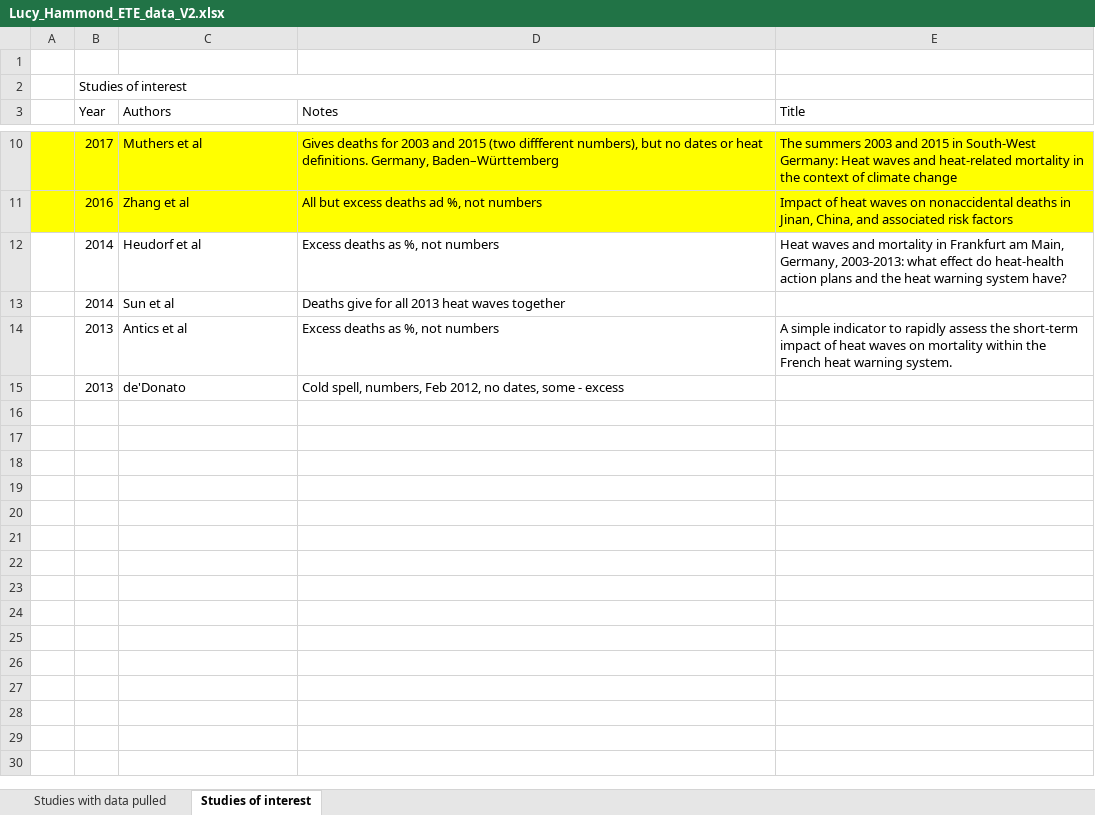
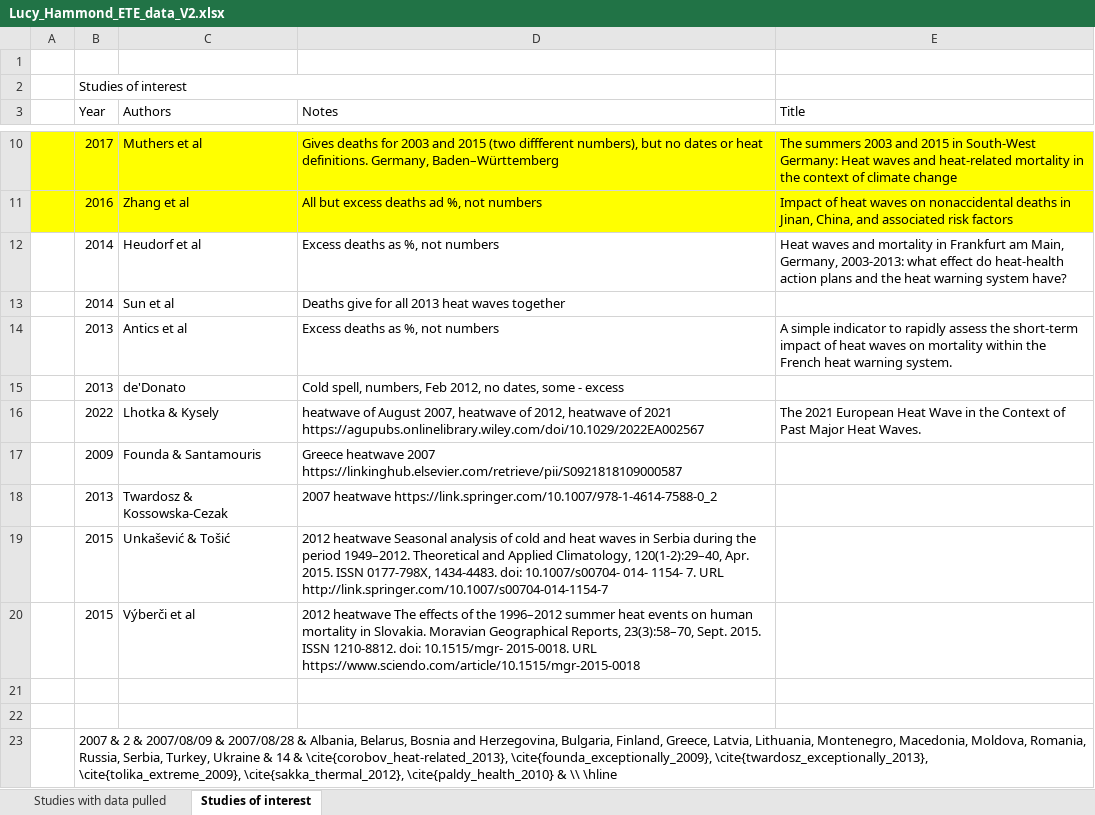
Before and after one commit to loumdt/extreme_htws_cc3d, an Excel workbook: Data/GDIS_EM-DAT/Lucy_Hammond_ETE_data_V2.xlsx, sheet Studies of interest, drawn as a sheet; only a part is shown, gaps mark what is left out; values as stored, in another font and other column widths than the file's, no borders; the diff names each change by its address in the sheet, - before the commit and + after, or states it on an @@ line.

```diff
--- a/Data/GDIS_EM-DAT/Lucy_Hammond_ETE_data_V2.xlsx (sheet Studies of interest)
+++ b/Data/GDIS_EM-DAT/Lucy_Hammond_ETE_data_V2.xlsx (sheet Studies of interest)
+row 16:  | 2022 | Lhotka & Kysely | heatwave of August 2007, heatwave of 2012, heatwave of 2021 https://agupubs.onlinelibrary.wiley.com/doi/10.1029/2022EA002567 | The 2021 European Heat Wave in the Context of Past Major Heat Waves.
+row 17:  | 2009 | Founda & Santamouris | Greece heatwave 2007 https://linkinghub.elsevier.com/retrieve/pii/S0921818109000587
+row 18:  | 2013 | Twardosz & Kossowska-Cezak | 2007 heatwave https://link.springer.com/10.1007/978-1-4614-7588-0_2
+row 19:  | 2015 | Unkašević & Tošić | 2012 heatwave Seasonal analysis of cold and heat waves in Serbia during the period 1949–2012. Theoretical and Applied Climatology, 120(1-2):29–40, Apr. 2015. ISSN 0177-798X, 1434-4483. doi: 10.1007/s00704- 014- 1154- 7. URL http://link.springer.com/10.1007/s00704-014-1154-7
+row 20:  | 2015 | Výberči et al | 2012 heatwave The effects of the 1996–2012 summer heat events on human mortality in Slovakia. Moravian Geographical Reports, 23(3):58–70, Sept. 2015. ISSN 1210-8812. doi: 10.1515/mgr- 2015-0018. URL https://www.sciendo.com/article/10.1515/mgr-2015-0018
+row 21: (empty)
+row 22: (empty)
+row 23:  | 2007 & 2 & 2007/08/09 & 2007/08/28 & Albania, Belarus, Bosnia and Herzegovina, Bulgaria, Finland, Greece, Latvia, Lithuania, Montenegro, Macedonia, Moldova, Romania, Russia, Serbia, Turkey, Ukraine & 14 & \cite{corobov_heat-related_2013}, \cite{founda_exceptionally_2009}, \cite{twardosz_exceptionally_2013}, \cite{tolika_extreme_2009}, \cite{sakka_thermal_2012}, \cite{paldy_health_2010} & \\ \hline
```
Also changed, not shown: sheet Studies with data pulled.
